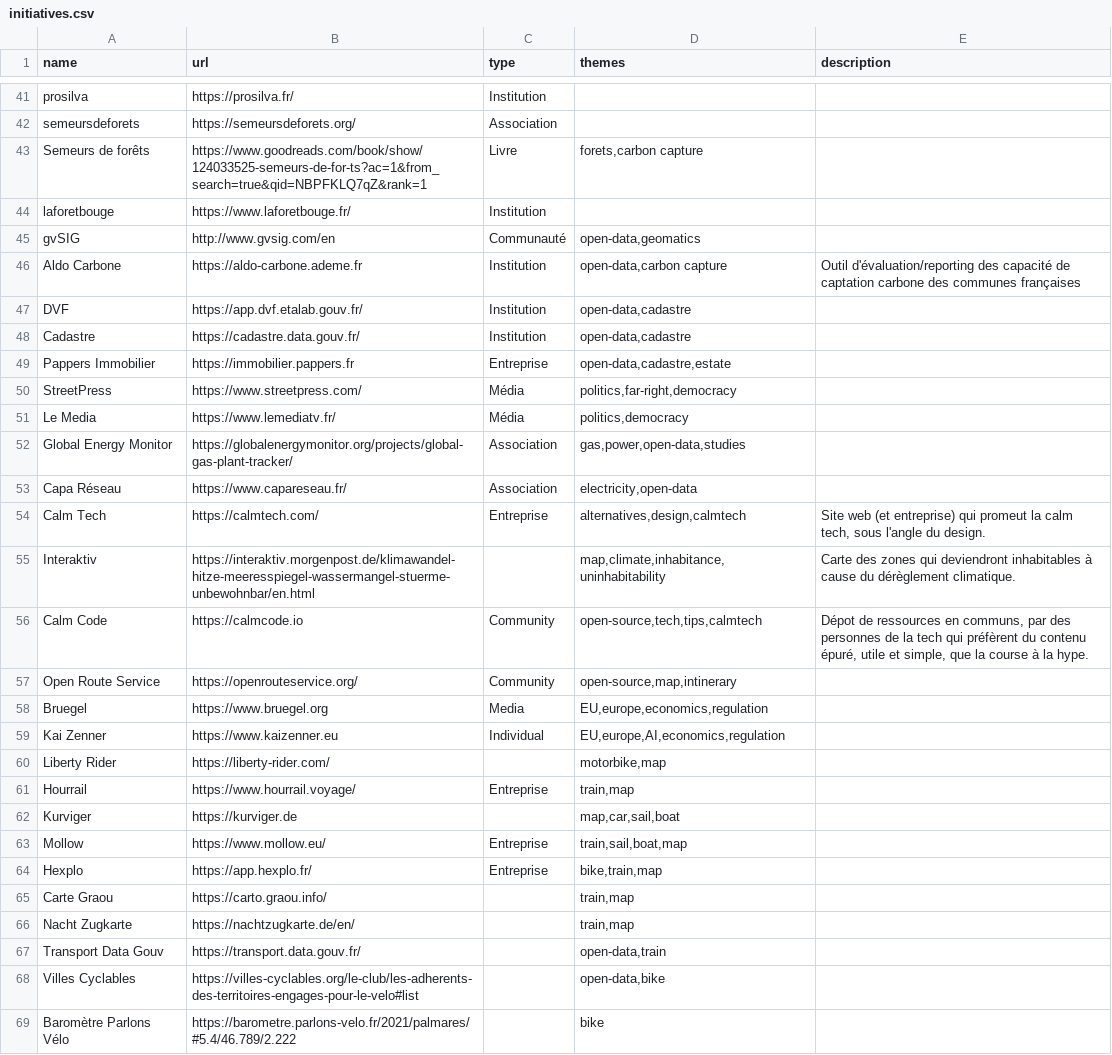
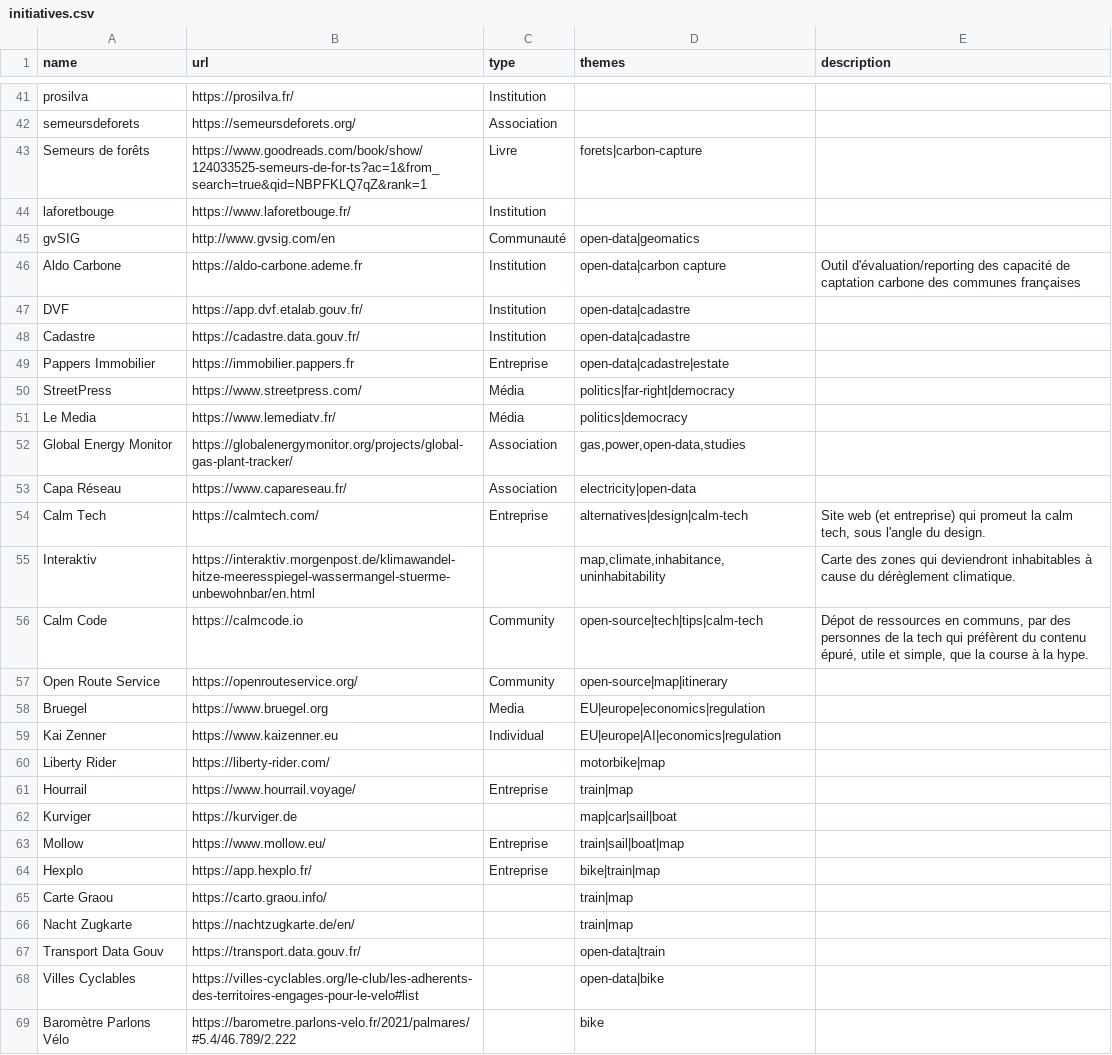
Before and after one commit to bpetit/blog, a CSV file: assets/initiatives.csv, drawn as a sheet; only a part is shown, gaps mark what is left out; the diff covers the shown part only.

Commit message:
Update initiatives.csv

```diff
--- a/assets/initiatives.csv
+++ b/assets/initiatives.csv
@@ -42,27 +42,27 @@ prosilva,https://prosilva.fr/,Institution,"",""
 semeursdeforets,https://semeursdeforets.org/,Association,"",""
-Semeurs de forêts,https://www.goodreads.com/book/show/124033525-semeurs-de-for-ts?ac=1&from_search=true&qid=NBPFKLQ7qZ&rank=1,Livre,"forets,carbon capture",""
+Semeurs de forêts,https://www.goodreads.com/book/show/124033525-semeurs-de-for-ts?ac=1&from_search=true&qid=NBPFKLQ7qZ&rank=1,Livre,forets|carbon-capture,""
 laforetbouge,https://www.laforetbouge.fr/,Institution,"",""
-gvSIG,http://www.gvsig.com/en,Communauté,"open-data,geomatics",""
-Aldo Carbone,https://aldo-carbone.ademe.fr,Institution,"open-data,carbon capture","Outil d'évaluation/reporting des capacité de captation carbone des communes françaises"
-DVF,https://app.dvf.etalab.gouv.fr/,Institution,"open-data,cadastre",""
-Cadastre,https://cadastre.data.gouv.fr/,Institution,"open-data,cadastre",""
-Pappers Immobilier,https://immobilier.pappers.fr,Entreprise,"open-data,cadastre,estate",""
-StreetPress,https://www.streetpress.com/,Média,"politics,far-right,democracy",""
-Le Media,https://www.lemediatv.fr/,Média,"politics,democracy",""
+gvSIG,http://www.gvsig.com/en,Communauté,open-data|geomatics,""
+Aldo Carbone,https://aldo-carbone.ademe.fr,Institution,"open-data|carbon capture","Outil d'évaluation/reporting des capacité de captation carbone des communes françaises"
+DVF,https://app.dvf.etalab.gouv.fr/,Institution,open-data|cadastre,""
+Cadastre,https://cadastre.data.gouv.fr/,Institution,open-data|cadastre,""
+Pappers Immobilier,https://immobilier.pappers.fr,Entreprise,open-data|cadastre|estate,""
+StreetPress,https://www.streetpress.com/,Média,politics|far-right|democracy,""
+Le Media,https://www.lemediatv.fr/,Média,politics|democracy,""
 Global Energy Monitor,https://globalenergymonitor.org/projects/global-gas-plant-tracker/,Association,"gas,power,open-data,studies",""
-Capa Réseau,https://www.capareseau.fr/,Association,"electricity,open-data",""
-Calm Tech,https://calmtech.com/,Entreprise,"alternatives,design,calmtech","Site web (et entreprise) qui promeut la calm tech, sous l'angle du design."
+Capa Réseau,https://www.capareseau.fr/,Association,electricity|open-data,""
+Calm Tech,https://calmtech.com/,Entreprise,alternatives|design|calm-tech,"Site web (et entreprise) qui promeut la calm tech, sous l'angle du design."
 Interaktiv,https://interaktiv.morgenpost.de/klimawandel-hitze-meeresspiegel-wassermangel-stuerme-unbewohnbar/en.html,,"map,climate,inhabitance,uninhabitability","Carte des zones qui deviendront inhabitables à cause du dérèglement climatique."
-Calm Code,https://calmcode.io,Community,"open-source,tech,tips,calmtech","Dépot de ressources en communs, par des personnes de la tech qui préfèrent du contenu épuré, utile et simple, que la course à la hype."
-Open Route Service,https://openrouteservice.org/,Community,"open-source,map,intinerary",""
-Bruegel,https://www.bruegel.org,Media,"EU,europe,economics,regulation",""
-Kai Zenner,https://www.kaizenner.eu,Individual,"EU,europe,AI,economics,regulation",""
-Liberty Rider,https://liberty-rider.com/,,"motorbike,map",""
-Hourrail,https://www.hourrail.voyage/,Entreprise,"train,map",""
-Kurviger,https://kurviger.de,,"map,car,sail,boat",""
-Mollow,https://www.mollow.eu/,Entreprise,"train,sail,boat,map",""
-Hexplo,https://app.hexplo.fr/,Entreprise,"bike,train,map",""
-Carte Graou,https://carto.graou.info/,,"train,map",""
-Nacht Zugkarte,https://nachtzugkarte.de/en/,,"train,map",""
-Transport Data Gouv,https://transport.data.gouv.fr/,,"open-data,train",""
-Villes Cyclables,https://villes-cyclables.org/le-club/les-adherents-des-territoires-engages-pour-le-velo#list,,"open-data,bike",""
+Calm Code,https://calmcode.io,Community,open-source|tech|tips|calm-tech,"Dépot de ressources en communs, par des personnes de la tech qui préfèrent du contenu épuré, utile et simple, que la course à la hype."
+Open Route Service,https://openrouteservice.org/,Community,open-source|map|itinerary,""
+Bruegel,https://www.bruegel.org,Media,EU|europe|economics|regulation,""
+Kai Zenner,https://www.kaizenner.eu,Individual,EU|europe|AI|economics|regulation,""
+Liberty Rider,https://liberty-rider.com/,,motorbike|map,""
+Hourrail,https://www.hourrail.voyage/,Entreprise,train|map,""
+Kurviger,https://kurviger.de,,map|car|sail|boat,""
+Mollow,https://www.mollow.eu/,Entreprise,train|sail|boat|map,""
+Hexplo,https://app.hexplo.fr/,Entreprise,bike|train|map,""
+Carte Graou,https://carto.graou.info/,,train|map,""
+Nacht Zugkarte,https://nachtzugkarte.de/en/,,train|map,""
+Transport Data Gouv,https://transport.data.gouv.fr/,,open-data|train,""
+Villes Cyclables,https://villes-cyclables.org/le-club/les-adherents-des-territoires-engages-pour-le-velo#list,,open-data|bike,""
```
Also changed, not shown: 3 added rows and 8 edited cells elsewhere in this file.
